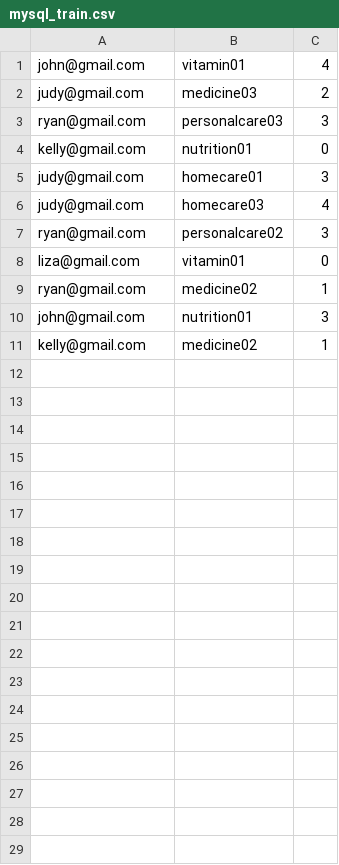
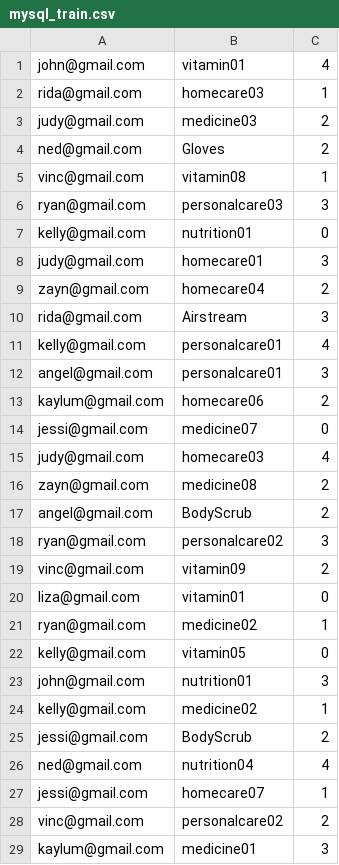
Before and after one commit to steven-66/CSP584HealthHub, a CSV file: WebContent/python/mysql_train.csv, drawn as a sheet; only a part is shown; the diff covers the shown part only; the diff names each change by its address in the sheet, - before the commit and + after, or states it on an @@ line.

Commit message:
Modify layout and update data

```diff
--- a/WebContent/python/mysql_train.csv
+++ b/WebContent/python/mysql_train.csv
+row 2: rida@gmail.com | homecare03 | 1
+row 4: ned@gmail.com | Gloves | 2
+row 5: vinc@gmail.com | vitamin08 | 1
+row 9: zayn@gmail.com | homecare04 | 2
+row 10: rida@gmail.com | Airstream | 3
+row 11: kelly@gmail.com | personalcare01 | 4
+row 12: angel@gmail.com | personalcare01 | 3
+row 13: kaylum@gmail.com | homecare06 | 2
+row 14: jessi@gmail.com | medicine07 | 0
+row 16: zayn@gmail.com | medicine08 | 2
+row 17: angel@gmail.com | BodyScrub | 2
+row 19: vinc@gmail.com | vitamin09 | 2
+row 22: kelly@gmail.com | vitamin05 | 0
+row 25: jessi@gmail.com | BodyScrub | 2
+row 26: ned@gmail.com | nutrition04 | 4
+row 27: jessi@gmail.com | homecare07 | 1
+row 28: vinc@gmail.com | personalcare02 | 2
+row 29: kaylum@gmail.com | medicine01 | 3
```
Also changed, not shown: 1 added row elsewhere in this file, WebContent/python/matrixFactorizationBasedRecommendations.csv, 5 other files.
